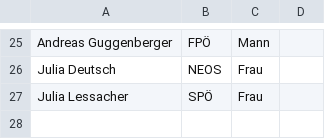
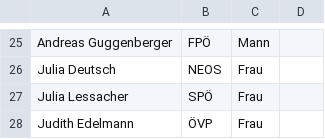
Before and after one commit to M2k-dewiki/wikipedia, a CSV file: other/landtag-wien-2025.csv, drawn as a sheet; only a part is shown, gaps mark what is left out; the diff names each change by its address in the sheet, - before the commit and + after, or states it on an @@ line.

```diff
--- a/other/landtag-wien-2025.csv
+++ b/other/landtag-wien-2025.csv
+row 28: Judith Edelmann | ÖVP | Frau
```
Also changed, not shown: other/landtag-burgenland.csv, other/landtag-oberoesterreich.csv, 2 other files.
